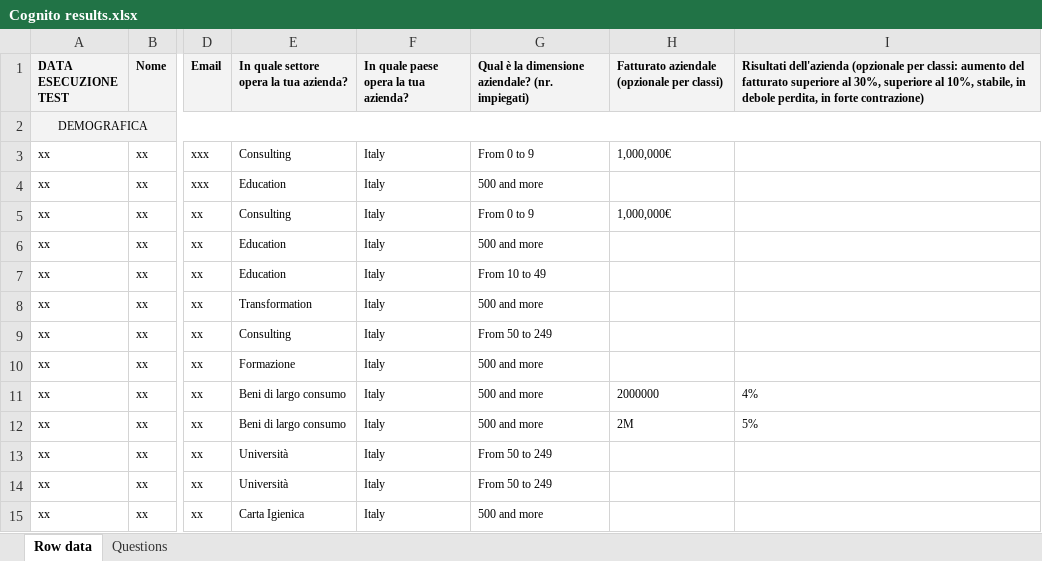
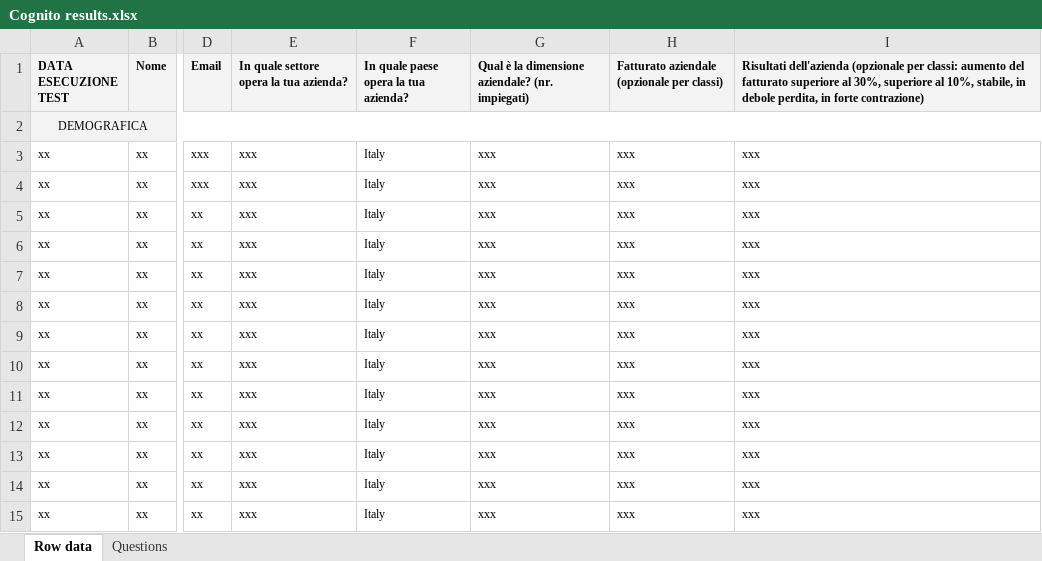
Before and after one commit to SimoneMal/AHP_dataset, an Excel workbook: Cognito results.xlsx, sheet Row data, drawn as a sheet; only a part is shown, gaps mark what is left out; values as stored, in another font and other column widths than the file's, no borders; the diff covers the shown part only; the diff names each change by its address in the sheet, - before the commit and + after, or states it on an @@ line.

Commit message:
Add files via upload

```diff
--- a/Cognito results.xlsx (sheet Row data)
+++ b/Cognito results.xlsx (sheet Row data)
-E3: Consulting
+E3: xxx
-G3: From 0 to 9
+G3: xxx
-H3: 1,000,000€
+H3: xxx
-I3:I10: (empty)
+I3:I10: xxx
-E4: Education
+E4: xxx
-G4: 500 and more
+G4: xxx
-H4: (empty)
+H4: xxx
-E5: Consulting
+E5: xxx
-G5: From 0 to 9
+G5: xxx
-H5: 1,000,000€
+H5: xxx
-E6:E7: Education
+E6:E7: xxx
-G6: 500 and more
+G6: xxx
-H6:H10: (empty)
+H6:H10: xxx
-G7: From 10 to 49
+G7: xxx
-E8: Transformation
+E8: xxx
-G8: 500 and more
+G8: xxx
-E9: Consulting
+E9: xxx
-G9: From 50 to 249
+G9: xxx
-E10: Formazione
+E10: xxx
-G10:G12: 500 and more
+G10:G12: xxx
-E11:E12: Beni di largo consumo
+E11:E12: xxx
-H11: 2000000
+H11: xxx
-I11: 4%
+I11: xxx
-H12: 2M
+H12: xxx
-I12: 5%
+I12: xxx
-E13:E14: Università
+E13:E14: xxx
-G13:G14: From 50 to 249
+G13:G14: xxx
-H13:H15: (empty)
+H13:H15: xxx
-I13:I15: (empty)
+I13:I15: xxx
-E15: Carta Igienica
+E15: xxx
-G15: 500 and more
+G15: xxx
```
Also changed, not shown: 992 edited cells elsewhere in this sheet.
